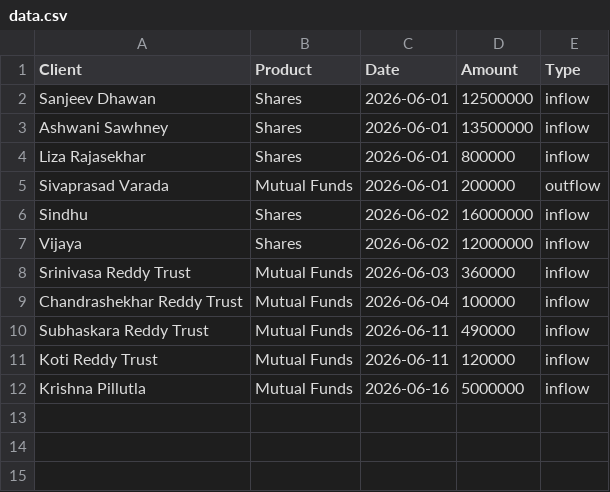
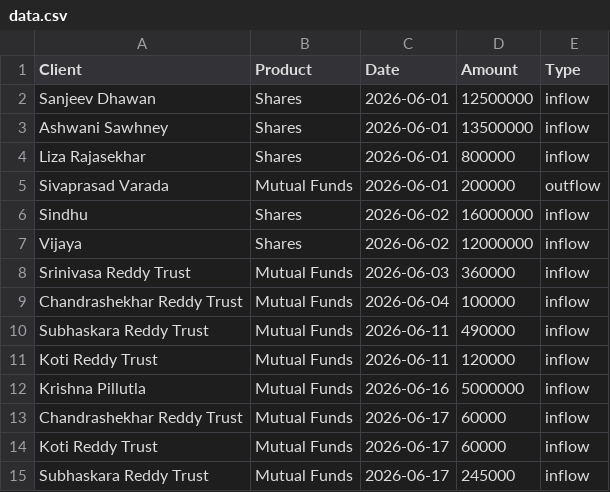
Before and after one commit to protimadhawan/dashboard, a CSV file: data.csv, drawn as a sheet; the diff names each change by its address in the sheet, - before the commit and + after, or states it on an @@ line.

Commit message:
Update data.csv

```diff
--- a/data.csv
+++ b/data.csv
+row 13: Chandrashekhar Reddy Trust | Mutual Funds | 2026-06-17 | 60000 | inflow
+row 14: Koti Reddy Trust | Mutual Funds | 2026-06-17 | 60000 | inflow
+row 15: Subhaskara Reddy Trust | Mutual Funds | 2026-06-17 | 245000 | inflow
```
